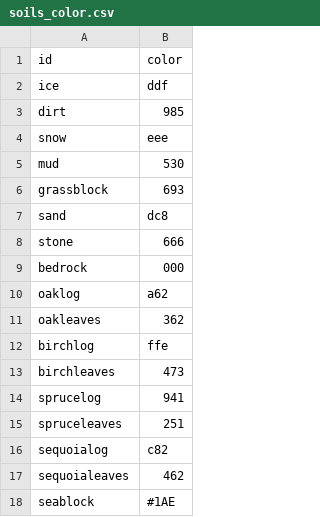
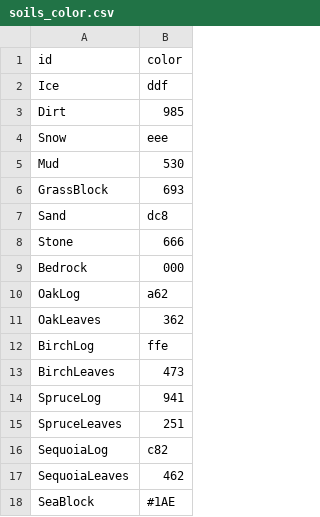
Before and after one commit to Inspirateur/riverbed, a CSV file: assets/data/soils_color.csv, drawn as a sheet.

Commit message:
implemented reading block breaking config file (with fallback logic for ease of use)

```diff
--- a/assets/data/soils_color.csv
+++ b/assets/data/soils_color.csv
@@ -1,18 +1,18 @@
 id, color
-ice, ddf
-dirt, 985
-snow, eee
-mud, 530
-grassblock, 693
-sand, dc8
-stone, 666
-bedrock, 000
-oaklog, a62
-oakleaves, 362
-birchlog, ffe
-birchleaves, 473
-sprucelog, 941
-spruceleaves, 251
-sequoialog, c82
-sequoialeaves, 462
-seablock, #1AE
+Ice, ddf
+Dirt, 985
+Snow, eee
+Mud, 530
+GrassBlock, 693
+Sand, dc8
+Stone, 666
+Bedrock, 000
+OakLog, a62
+OakLeaves, 362
+BirchLog, ffe
+BirchLeaves, 473
+SpruceLog, 941
+SpruceLeaves, 251
+SequoiaLog, c82
+SequoiaLeaves, 462
+SeaBlock, #1AE
```
Also changed, not shown: assets/data/trees_condition.csv, 13 other files.
